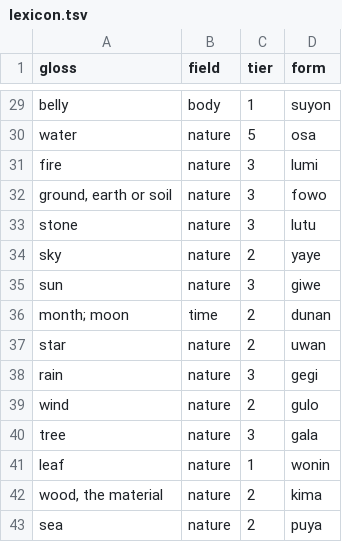
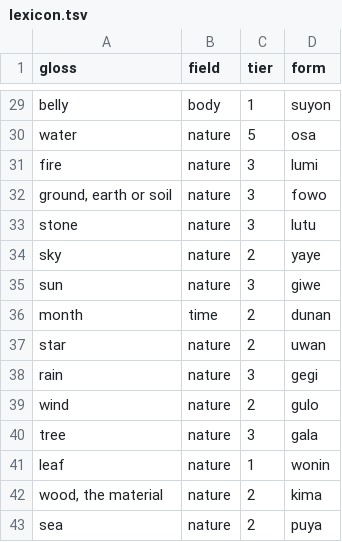
Before and after one commit to LilijoySkyseeker/apu-pi-we, a TSV file: data/lexicon.tsv, drawn as a sheet; only a part is shown, gaps mark what is left out.

```diff
--- a/data/lexicon.tsv
+++ b/data/lexicon.tsv
@@ -35,3 +35,3 @@ sky	nature	2	yaye
 sun	nature	3	giwe
-month; moon	time	2	dunan
+month	time	2	dunan
 star	nature	2	uwan
```
Also changed, not shown: spec/lesson-sync.tsv, 16 other files.
